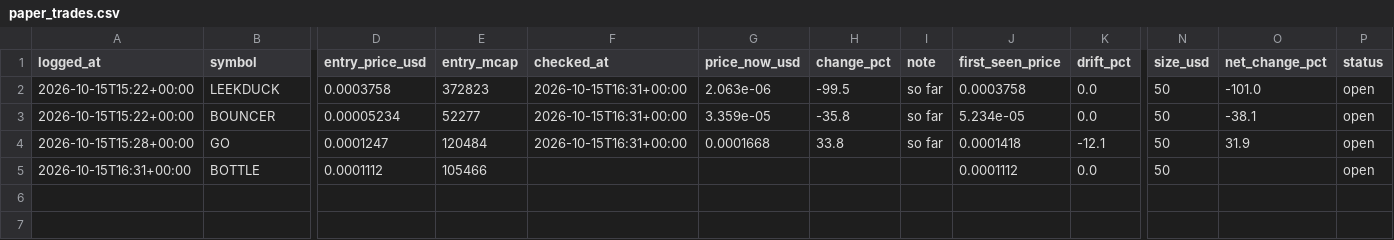
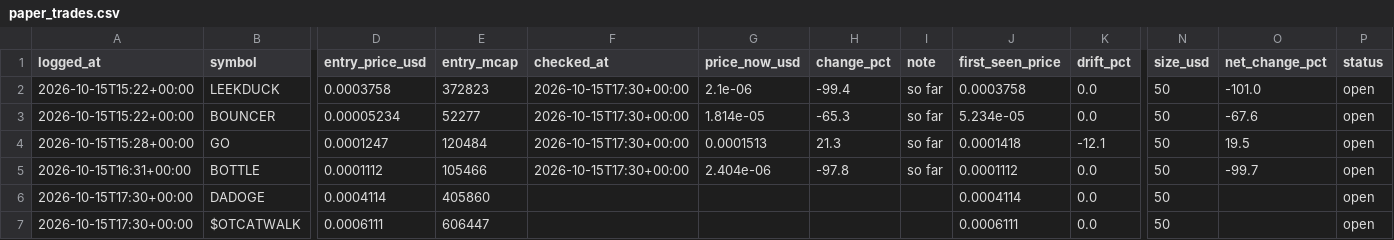
Before and after one commit to mayorzb/nexus-scanner, a CSV file: paper_trades.csv, drawn as a sheet; only a part is shown, gaps mark what is left out; rows hold the shown columns only; the diff names each change by its address in the sheet, - before the commit and + after, or states it on an @@ line.

```diff
--- a/paper_trades.csv
+++ b/paper_trades.csv
-F2:F4 (checked_at): 2026-10-15T16:31+00:00
+F2:F4 (checked_at): 2026-10-15T17:30+00:00
-G2 (price_now_usd): 2.063e-06
+G2 (price_now_usd): 2.1e-06
-H2 (change_pct): -99.5
+H2 (change_pct): -99.4
-G3 (price_now_usd): 3.359e-05
+G3 (price_now_usd): 1.814e-05
-H3 (change_pct): -35.8
+H3 (change_pct): -65.3
-O3 (net_change_pct): -38.1
+O3 (net_change_pct): -67.6
-G4 (price_now_usd): 0.0001668
+G4 (price_now_usd): 0.0001513
-H4 (change_pct): 33.8
+H4 (change_pct): 21.3
-O4 (net_change_pct): 31.9
+O4 (net_change_pct): 19.5
-F5 (checked_at): (empty)
+F5 (checked_at): 2026-10-15T17:30+00:00
-G5 (price_now_usd): (empty)
+G5 (price_now_usd): 2.404e-06
-H5 (change_pct): (empty)
+H5 (change_pct): -97.8
-I5 (note): (empty)
+I5 (note): so far
-O5 (net_change_pct): (empty)
+O5 (net_change_pct): -99.7
+row 6: 2026-10-15T17:30+00:00 | DADOGE | 0.0004114 | 405860 |  |  |  |  | 0.0004114 | 0.0 | 50 |  | open
+row 7: 2026-10-15T17:30+00:00 | $OTCATWALK | 0.0006111 | 606447 |  |  |  |  | 0.0006111 | 0.0 | 50 |  | open
```
Also changed, not shown: 6 other files.
